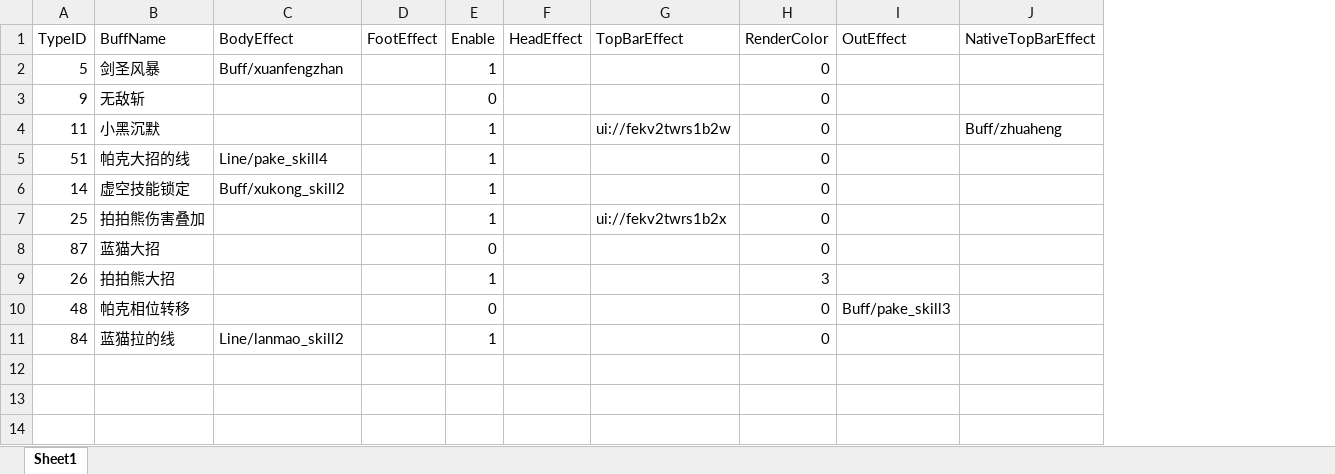
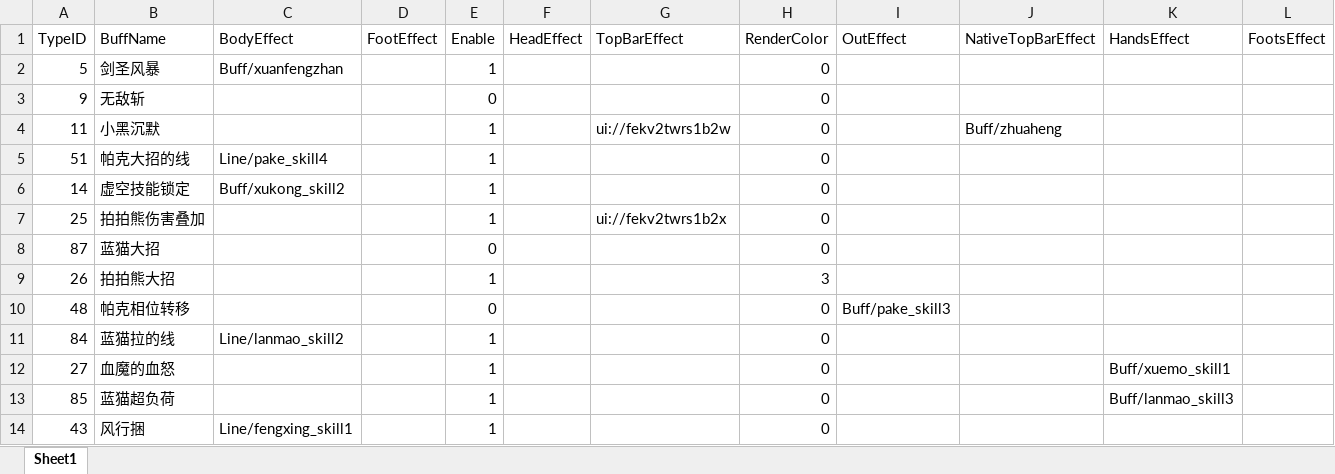
Before and after one commit to chenyang6534/dotanet_client, an Excel workbook: Excel/buff_effect.xlsx, sheet Sheet1, drawn as a sheet; values as stored, in another font and other column widths than the file's, no borders; the diff names each change by its address in the sheet, - before the commit and + after, or states it on an @@ line.

```diff
--- a/Excel/buff_effect.xlsx (sheet Sheet1)
+++ b/Excel/buff_effect.xlsx (sheet Sheet1)
+column K (HandsEffect), empty
+column L (FootsEffect), empty
+row 12: 27 | 血魔的血怒 |  |  | 1 |  |  | 0 |  |  | Buff/xuemo_skill1
+row 13: 85 | 蓝猫超负荷 |  |  | 1 |  |  | 0 |  |  | Buff/lanmao_skill3
+row 14: 43 | 风行捆 | Line/fengxing_skill1 |  | 1 |  |  | 0
```
Also changed, not shown: Excel/bullet.xlsx.
